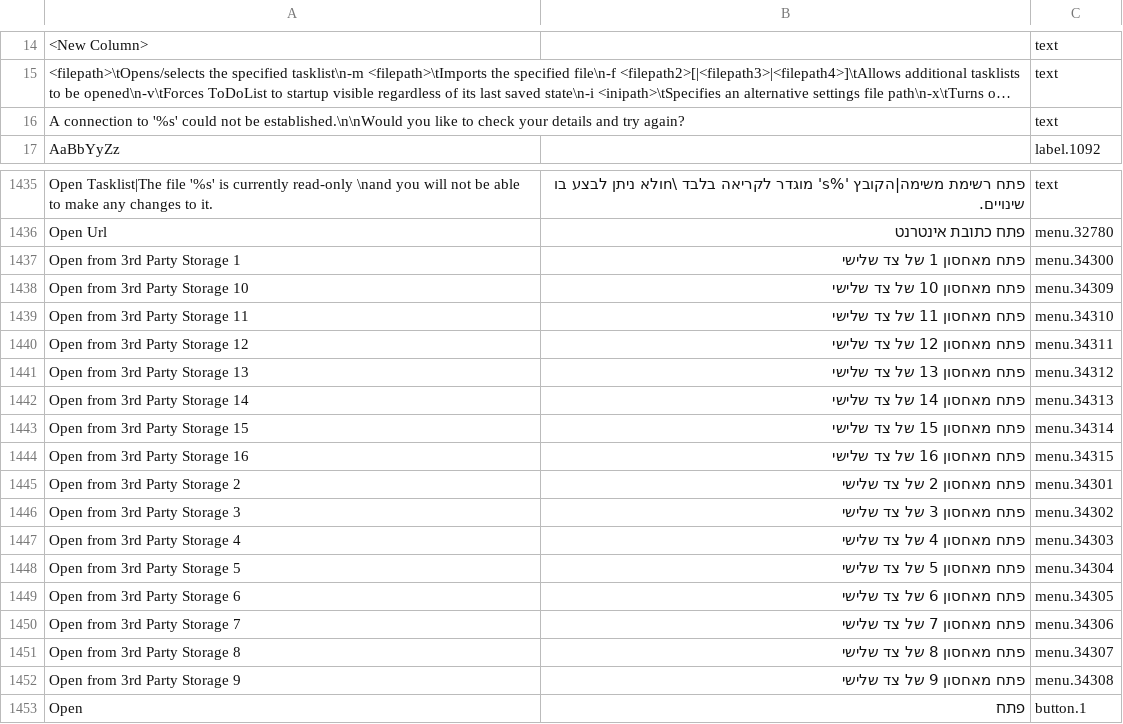
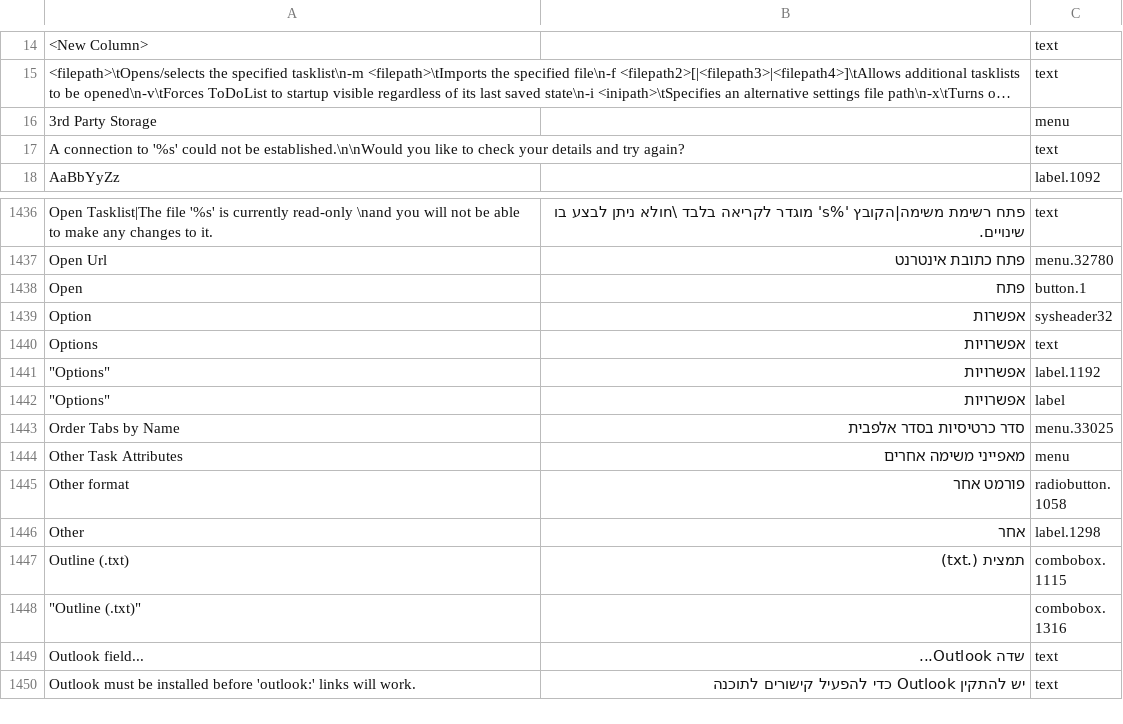
Before and after one commit to abstractspoon/ToDoList_Resources, a CSV file: Translations/Hebrew (Israel).csv, drawn as a sheet; only a part is shown, gaps mark what is left out; the shorter side is filled out with more unchanged rows; long unchanged cells end in …; removed rows and columns are numbered as before the commit, all else as after; the diff covers the shown part only; the diff names each change by its address in the sheet, - before the commit and + after, or states it on an @@ line.

```diff
--- a/Translations/Hebrew (Israel).csv
+++ b/Translations/Hebrew (Israel).csv
+row 16: 3rd Party Storage |  | menu
-row 1437: Open from 3rd Party Storage 1 | פתח מאחסון 1 של צד שלישי | menu.34300
-row 1438: Open from 3rd Party Storage 10 | פתח מאחסון 10 של צד שלישי | menu.34309
-row 1439: Open from 3rd Party Storage 11 | פתח מאחסון 11 של צד שלישי | menu.34310
-row 1440: Open from 3rd Party Storage 12 | פתח מאחסון 12 של צד שלישי | menu.34311
-row 1441: Open from 3rd Party Storage 13 | פתח מאחסון 13 של צד שלישי | menu.34312
-row 1442: Open from 3rd Party Storage 14 | פתח מאחסון 14 של צד שלישי | menu.34313
-row 1443: Open from 3rd Party Storage 15 | פתח מאחסון 15 של צד שלישי | menu.34314
-row 1444: Open from 3rd Party Storage 16 | פתח מאחסון 16 של צד שלישי | menu.34315
-row 1445: Open from 3rd Party Storage 2 | פתח מאחסון 2 של צד שלישי | menu.34301
-row 1446: Open from 3rd Party Storage 3 | פתח מאחסון 3 של צד שלישי | menu.34302
-row 1447: Open from 3rd Party Storage 4 | פתח מאחסון 4 של צד שלישי | menu.34303
-row 1448: Open from 3rd Party Storage 5 | פתח מאחסון 5 של צד שלישי | menu.34304
-row 1449: Open from 3rd Party Storage 6 | פתח מאחסון 6 של צד שלישי | menu.34305
-row 1450: Open from 3rd Party Storage 7 | פתח מאחסון 7 של צד שלישי | menu.34306
-row 1451: Open from 3rd Party Storage 8 | פתח מאחסון 8 של צד שלישי | menu.34307
-row 1452: Open from 3rd Party Storage 9 | פתח מאחסון 9 של צד שלישי | menu.34308
```
Also changed, not shown: 16 removed rows elsewhere in this file, Translations/Francais (France).csv, Translations/German (Germany).csv, 9 other files.
